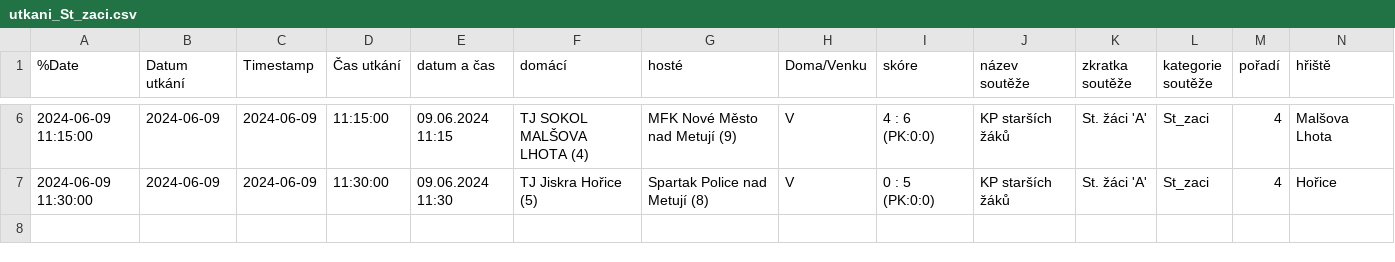
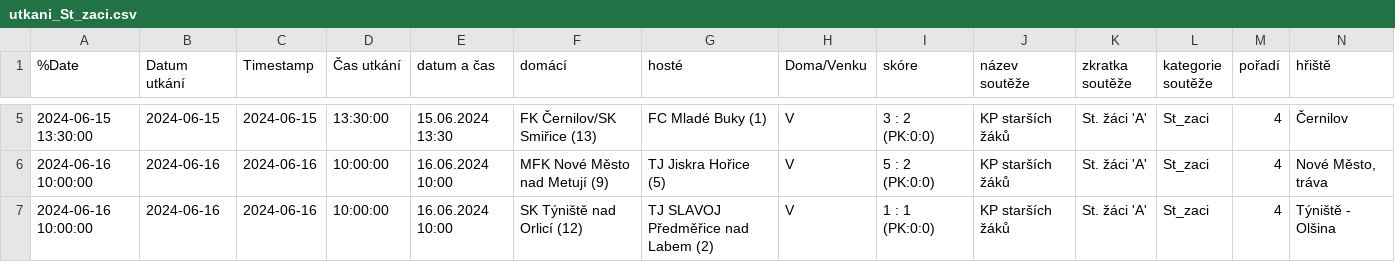
Before and after one commit to MustafaHadzi/bt_matches, a CSV file: utkani_St_zaci.csv, drawn as a sheet; only a part is shown, gaps mark what is left out; addresses are those after the commit; rows hold the shown columns only; the diff covers the shown part only; the diff names each change by its address in the sheet, - before the commit and + after, or states it on an @@ line.

Commit message:
Committing file utkani_St_zaci.csv

```diff
--- a/utkani_St_zaci.csv
+++ b/utkani_St_zaci.csv
-A5 (%Date): 2024-06-09 11:15:00
+A5 (%Date): 2024-06-15 13:30:00
-B5 (Datum utkání): 2024-06-09
+B5 (Datum utkání): 2024-06-15
-C5 (Timestamp): 2024-06-09
+C5 (Timestamp): 2024-06-15
-D5 (Čas utkání): 11:15:00
+D5 (Čas utkání): 13:30:00
-E5 (datum a čas): 09.06.2024 11:15
+E5 (datum a čas): 15.06.2024 13:30
-F5 (domácí): TJ SOKOL MALŠOVA LHOTA (4)
+F5 (domácí): FK Černilov/SK Smiřice (13)
-G5 (hosté): MFK Nové Město nad Metují (9)
+G5 (hosté): FC Mladé Buky (1)
-I5 (skóre): 4 : 6 (PK:0:0)
+I5 (skóre): 3 : 2 (PK:0:0)
-N5 (hřiště): Malšova Lhota
+N5 (hřiště): Černilov
-A6 (%Date): 2024-06-09 11:30:00
+A6 (%Date): 2024-06-16 10:00:00
-B6 (Datum utkání): 2024-06-09
+B6 (Datum utkání): 2024-06-16
-C6 (Timestamp): 2024-06-09
+C6 (Timestamp): 2024-06-16
-D6 (Čas utkání): 11:30:00
+D6 (Čas utkání): 10:00:00
-E6 (datum a čas): 09.06.2024 11:30
+E6 (datum a čas): 16.06.2024 10:00
-F6 (domácí): TJ Jiskra Hořice (5)
+F6 (domácí): MFK Nové Město nad Metují (9)
-G6 (hosté): Spartak Police nad Metují (8)
+G6 (hosté): TJ Jiskra Hořice (5)
-I6 (skóre): 0 : 5 (PK:0:0)
+I6 (skóre): 5 : 2 (PK:0:0)
-N6 (hřiště): Hořice
+N6 (hřiště): Nové Město, tráva
+row 7: 2024-06-16 10:00:00 | 2024-06-16 | 2024-06-16 | 10:00:00 | 16.06.2024 10:00 | SK Týniště nad Orlicí (12) | TJ SLAVOJ Předměřice nad Labem (2) | V | 1 : 1 (PK:0:0) | KP starších žáků | St. žáci 'A' | St_zaci | 4 | Týniště - Olšina
```
Also changed, not shown: 1 removed row and 27 edited cells elsewhere in this file.
